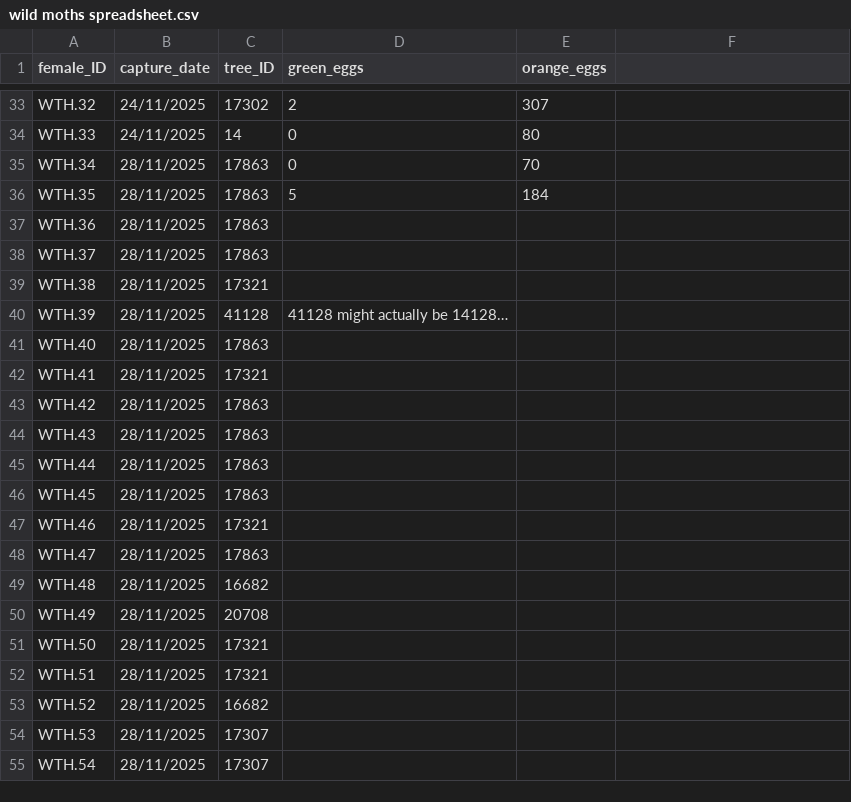
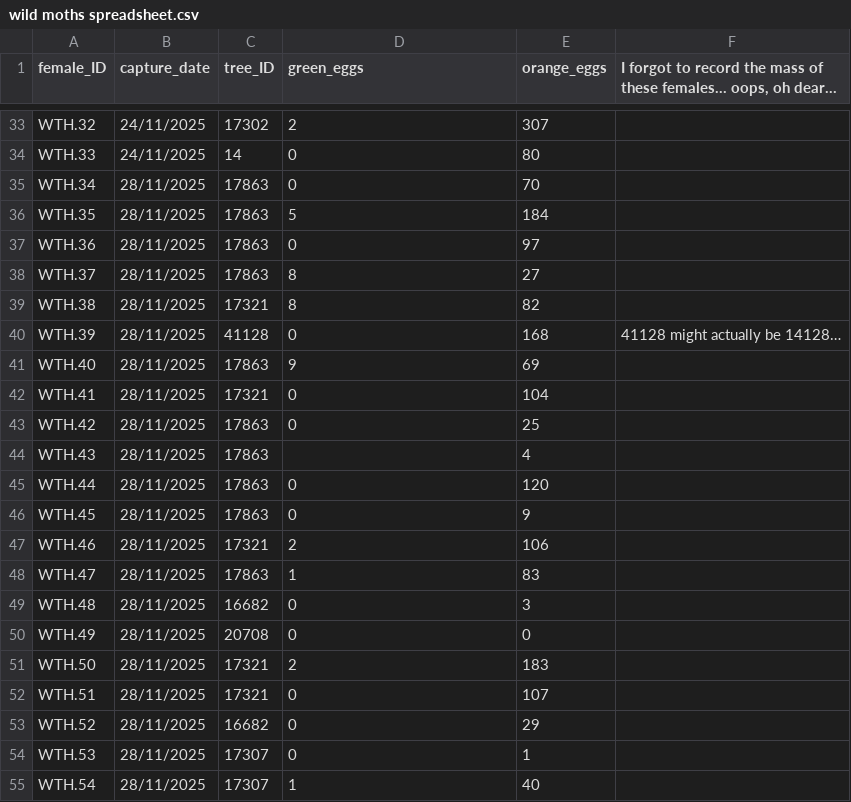
Before and after one commit to hannahglendell/MbiolProject, a CSV file: data/wild moths spreadsheet.csv, drawn as a sheet; only a part is shown, gaps mark what is left out; the diff covers the shown part only.

```diff
--- a/data/wild moths spreadsheet.csv
+++ b/data/wild moths spreadsheet.csv
@@ -1 +1 @@
-female_ID,capture_date,tree_ID,green_eggs,orange_eggs,
+female_ID,capture_date,tree_ID,green_eggs,orange_eggs,"I forgot to record the mass of these females… oops, oh dear…"
@@ -36,20 +36,20 @@ WTH.34,28/11/2025,17863,0,70,
 WTH.35,28/11/2025,17863,5,184,
-WTH.36,28/11/2025,17863,,,
-WTH.37,28/11/2025,17863,,,
-WTH.38,28/11/2025,17321,,,
-WTH.39,28/11/2025,41128,41128 might actually be 14128…,,
-WTH.40,28/11/2025,17863,,,
-WTH.41,28/11/2025,17321,,,
-WTH.42,28/11/2025,17863,,,
-WTH.43,28/11/2025,17863,,,
-WTH.44,28/11/2025,17863,,,
-WTH.45,28/11/2025,17863,,,
-WTH.46,28/11/2025,17321,,,
-WTH.47,28/11/2025,17863,,,
-WTH.48,28/11/2025,16682,,,
-WTH.49,28/11/2025,20708,,,
-WTH.50,28/11/2025,17321,,,
-WTH.51,28/11/2025,17321,,,
-WTH.52,28/11/2025,16682,,,
-WTH.53,28/11/2025,17307,,,
-WTH.54,28/11/2025,17307,,,
+WTH.36,28/11/2025,17863,0,97,
+WTH.37,28/11/2025,17863,8,27,
+WTH.38,28/11/2025,17321,8,82,
+WTH.39,28/11/2025,41128,0,168,41128 might actually be 14128…
+WTH.40,28/11/2025,17863,9,69,
+WTH.41,28/11/2025,17321,0,104,
+WTH.42,28/11/2025,17863,0,25,
+WTH.43,28/11/2025,17863,,4,
+WTH.44,28/11/2025,17863,0,120,
+WTH.45,28/11/2025,17863,0,9,
+WTH.46,28/11/2025,17321,2,106,
+WTH.47,28/11/2025,17863,1,83,
+WTH.48,28/11/2025,16682,0,3,
+WTH.49,28/11/2025,20708,0,0,
+WTH.50,28/11/2025,17321,2,183,
+WTH.51,28/11/2025,17321,0,107,
+WTH.52,28/11/2025,16682,0,29,
+WTH.53,28/11/2025,17307,0,1,
+WTH.54,28/11/2025,17307,1,40,
```
Also changed, not shown: 50 edited cells elsewhere in this file, data/egg size results - blinded.csv, 2 other files.
